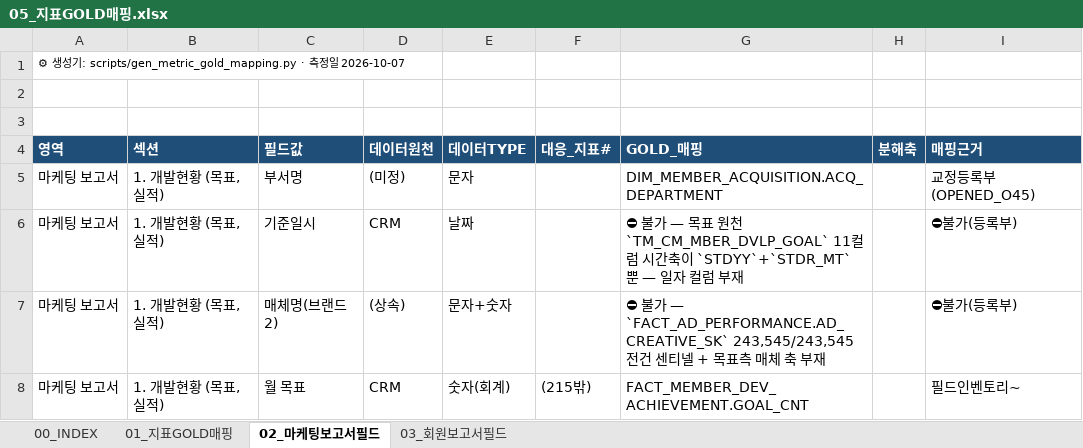
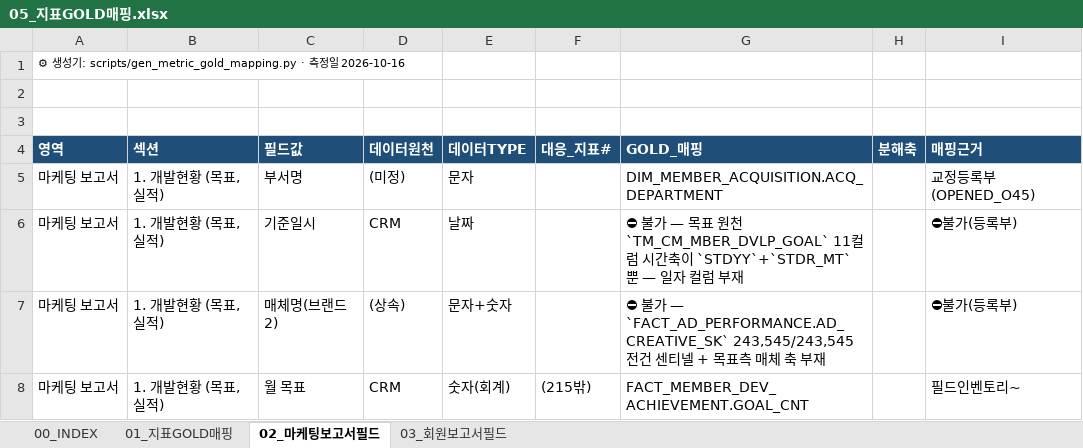
Before and after one commit to cih0802/snowflake_files, an Excel workbook: 30_output_share/05_지표GOLD매핑.xlsx, sheet 02_마케팅보고서필드, drawn as a sheet; only a part is shown; values as stored, in another font and other column widths than the file's, no borders; the diff names each change by its address in the sheet, - before the commit and + after, or states it on an @@ line.

```diff
--- a/30_output_share/05_지표GOLD매핑.xlsx (sheet 02_마케팅보고서필드)
+++ b/30_output_share/05_지표GOLD매핑.xlsx (sheet 02_마케팅보고서필드)
-A1 (영역): …일 2026-10-07
+A1 (영역): …일 2026-10-16
```
Also changed, not shown: sheet 01_지표GOLD매핑, sheet 00_INDEX, sheet 03_회원보고서필드, 47 other files.
